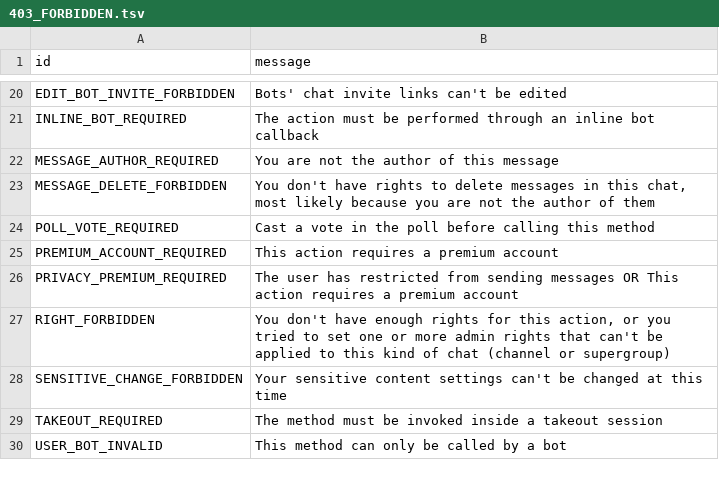
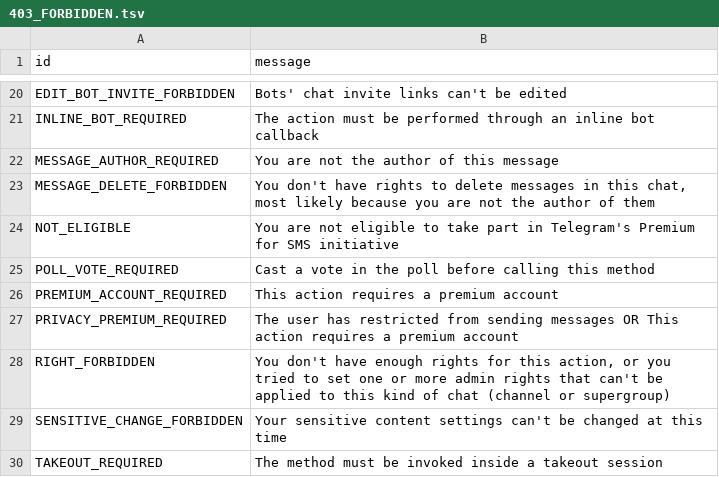
Before and after one commit to yehuda-lev/pyrogram, a TSV file: compiler/errors/source/403_FORBIDDEN.tsv, drawn as a sheet; only a part is shown, gaps mark what is left out; the shorter side is filled out with more unchanged rows; the diff names each change by its address in the sheet, - before the commit and + after, or states it on an @@ line.

```diff
--- a/compiler/errors/source/403_FORBIDDEN.tsv
+++ b/compiler/errors/source/403_FORBIDDEN.tsv
+row 24: NOT_ELIGIBLE | You are not eligible to take part in Telegram's Premium for SMS initiative
```
Also changed, not shown: 1 other file.
